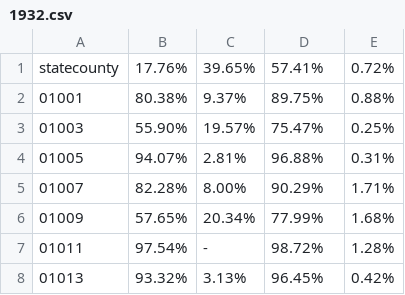
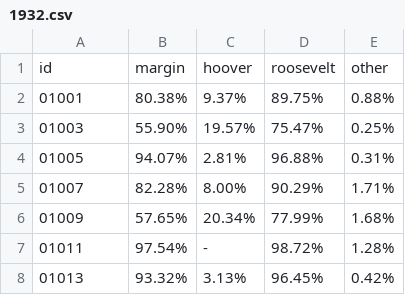
Before and after one commit to esusslin/Vote_Data_Chloropleth_Animation, a CSV file: csv/1932.csv, drawn as a sheet; only a part is shown; removed rows and columns are numbered as before the commit, all else as after; the diff names each change by its address in the sheet, - before the commit and + after, or states it on an @@ line.

```diff
--- a/csv/1932.csv
+++ b/csv/1932.csv
-row 1: statecounty | 17.76% | 39.65% | 57.41% | 0.72%
+row 1: id | margin | hoover | roosevelt | other
```
Also changed, not shown: csv/1928.csv, csv/1936.csv, 14 other files.
